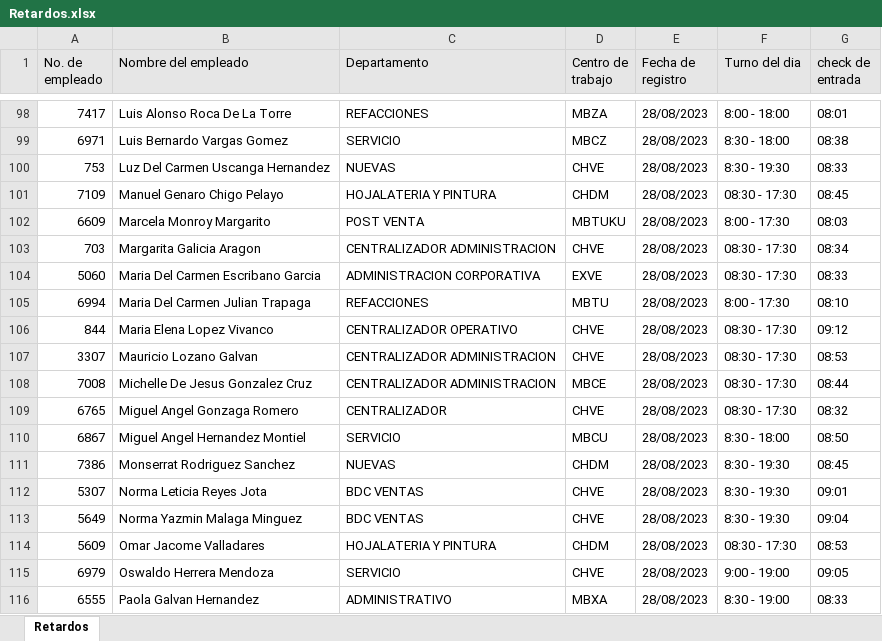
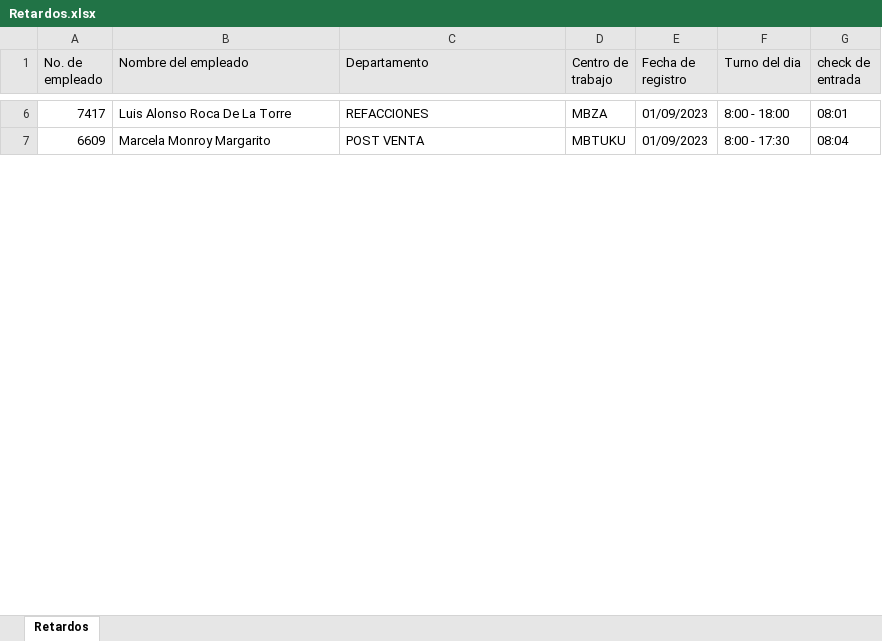
Before and after one commit to ProgramacionGruver/rutina_scrapt_xmls, an Excel workbook: Retardos.xlsx, sheet Retardos, drawn as a sheet; only a part is shown, gaps mark what is left out; values as stored, in another font and other column widths than the file's, no borders; removed rows and columns are numbered as before the commit, all else as after; the diff covers the shown part only; the diff names each change by its address in the sheet, - before the commit and + after, or states it on an @@ line.

```diff
--- a/Retardos.xlsx (sheet Retardos)
+++ b/Retardos.xlsx (sheet Retardos)
-E6 (Fecha de registro): 28/08/2023
+E6 (Fecha de registro): 01/09/2023
-row 99: 6971 | Luis Bernardo Vargas Gomez | SERVICIO | MBCZ | 28/08/2023 | 8:30 - 18:00 | 08:38
-row 100: 753 | Luz Del Carmen Uscanga Hernandez | NUEVAS | CHVE | 28/08/2023 | 8:30 - 19:30 | 08:33
-row 101: 7109 | Manuel Genaro Chigo Pelayo | HOJALATERIA Y PINTURA | CHDM | 28/08/2023 | 08:30 - 17:30 | 08:45
-E7 (Fecha de registro): 28/08/2023
+E7 (Fecha de registro): 01/09/2023
-G7 (check de entrada): 08:03
+G7 (check de entrada): 08:04
-row 103: 703 | Margarita Galicia Aragon | CENTRALIZADOR ADMINISTRACION | CHVE | 28/08/2023 | 08:30 - 17:30 | 08:34
-row 104: 5060 | Maria Del Carmen Escribano Garcia | ADMINISTRACION CORPORATIVA | EXVE | 28/08/2023 | 08:30 - 17:30 | 08:33
-row 105: 6994 | Maria Del Carmen Julian Trapaga | REFACCIONES | MBTU | 28/08/2023 | 8:00 - 17:30 | 08:10
-row 106: 844 | Maria Elena Lopez Vivanco | CENTRALIZADOR OPERATIVO | CHVE | 28/08/2023 | 08:30 - 17:30 | 09:12
-row 107: 3307 | Mauricio Lozano Galvan | CENTRALIZADOR ADMINISTRACION | CHVE | 28/08/2023 | 08:30 - 17:30 | 08:53
-row 108: 7008 | Michelle De Jesus Gonzalez Cruz | CENTRALIZADOR ADMINISTRACION | MBCE | 28/08/2023 | 08:30 - 17:30 | 08:44
-row 109: 6765 | Miguel Angel Gonzaga Romero | CENTRALIZADOR | CHVE | 28/08/2023 | 08:30 - 17:30 | 08:32
-row 110: 6867 | Miguel Angel Hernandez Montiel | SERVICIO | MBCU | 28/08/2023 | 8:30 - 18:00 | 08:50
-row 111: 7386 | Monserrat Rodriguez Sanchez | NUEVAS | CHDM | 28/08/2023 | 8:30 - 19:30 | 08:45
-row 112: 5307 | Norma Leticia Reyes Jota | BDC VENTAS | CHVE | 28/08/2023 | 8:30 - 19:30 | 09:01
-row 113: 5649 | Norma Yazmin Malaga Minguez | BDC VENTAS | CHVE | 28/08/2023 | 8:30 - 19:30 | 09:04
-row 114: 5609 | Omar Jacome Valladares | HOJALATERIA Y PINTURA | CHDM | 28/08/2023 | 08:30 - 17:30 | 08:53
-row 115: 6979 | Oswaldo Herrera Mendoza | SERVICIO | CHVE | 28/08/2023 | 9:00 - 19:00 | 09:05
-row 116: 6555 | Paola Galvan Hernandez | ADMINISTRATIVO | MBXA | 28/08/2023 | 8:30 - 19:00 | 08:33
```
Also changed, not shown: 7 added rows, 112 removed rows and 12 edited cells elsewhere in this sheet, 6 other files.
